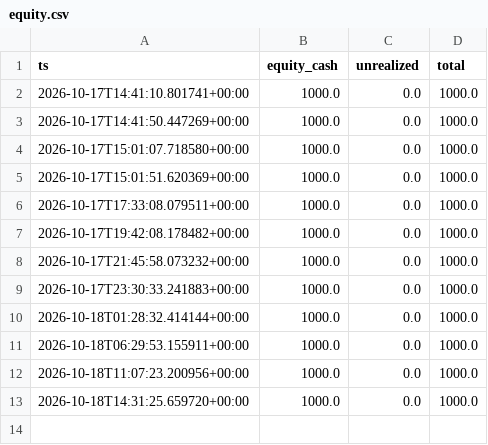
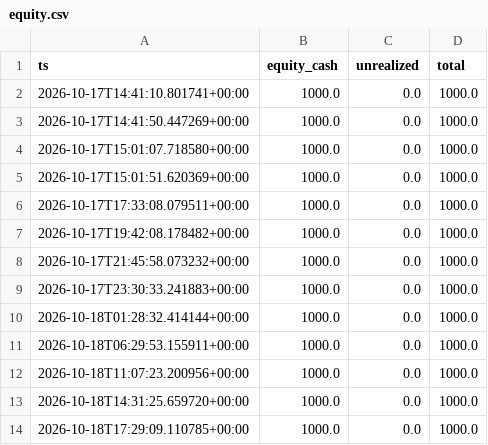
Before and after one commit to muhammadekonugroho4-spec/MEME-COIN-RADAR, a CSV file: data/portfolio/equity.csv, drawn as a sheet; the diff names each change by its address in the sheet, - before the commit and + after, or states it on an @@ line.

```diff
--- a/data/portfolio/equity.csv
+++ b/data/portfolio/equity.csv
+row 14: 2026-10-18T17:29:09.110785+00:00 | 1000.0 | 0.0 | 1000.0
```
Also changed, not shown: 1 other file.
